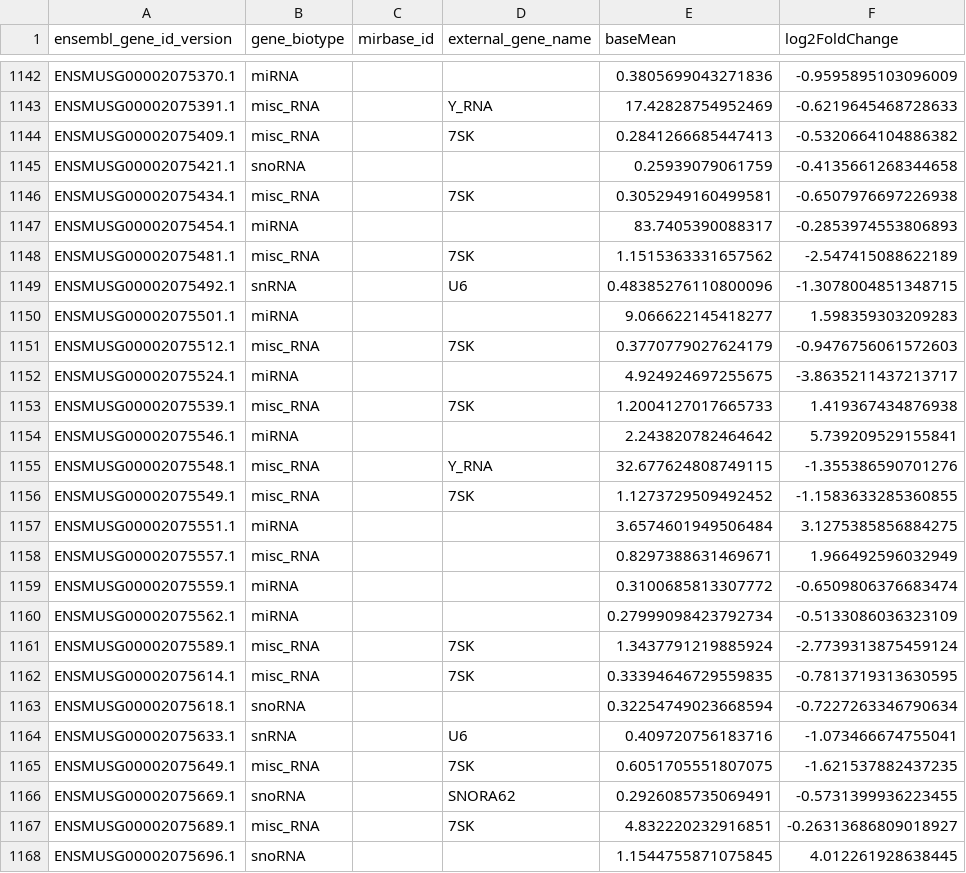
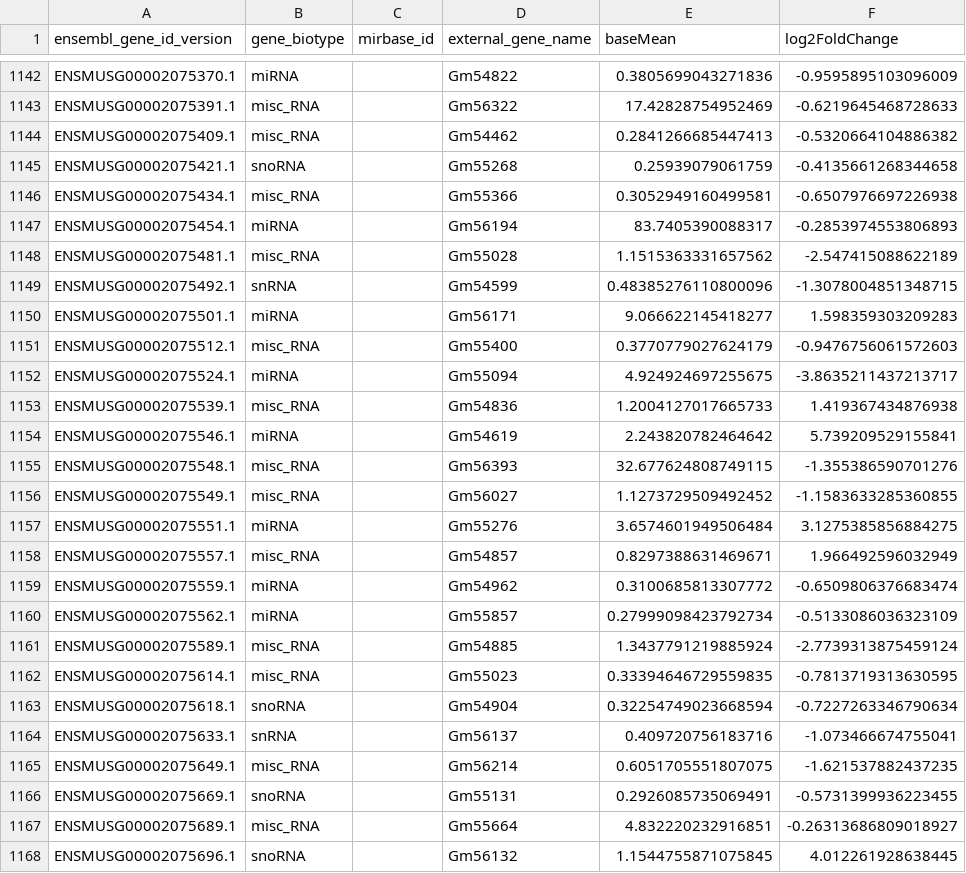
Before and after one commit to Tuteja-Lab/mouse.trophoblast.smallRNAseq, a TSV file: results/DESeq2_results_UndfvsDiff_full-table.tsv (was DESeq2_results_UndfvsDiff_full-table.tsv), drawn as a sheet; only a part is shown, gaps mark what is left out; the diff covers the shown part only; the diff names each change by its address in the sheet, - before the commit and + after, or states it on an @@ line.

```diff
--- a/DESeq2_results_UndfvsDiff_full-table.tsv
+++ b/results/DESeq2_results_UndfvsDiff_full-table.tsv
-D1142 (external_gene_name): (empty)
+D1142 (external_gene_name): Gm54822
-D1143 (external_gene_name): Y_RNA
+D1143 (external_gene_name): Gm56322
-D1144 (external_gene_name): 7SK
+D1144 (external_gene_name): Gm54462
-D1145 (external_gene_name): (empty)
+D1145 (external_gene_name): Gm55268
-D1146 (external_gene_name): 7SK
+D1146 (external_gene_name): Gm55366
-D1147 (external_gene_name): (empty)
+D1147 (external_gene_name): Gm56194
-D1148 (external_gene_name): 7SK
+D1148 (external_gene_name): Gm55028
-D1149 (external_gene_name): U6
+D1149 (external_gene_name): Gm54599
-D1150 (external_gene_name): (empty)
+D1150 (external_gene_name): Gm56171
-D1151 (external_gene_name): 7SK
+D1151 (external_gene_name): Gm55400
-D1152 (external_gene_name): (empty)
+D1152 (external_gene_name): Gm55094
-D1153 (external_gene_name): 7SK
+D1153 (external_gene_name): Gm54836
-D1154 (external_gene_name): (empty)
+D1154 (external_gene_name): Gm54619
-D1155 (external_gene_name): Y_RNA
+D1155 (external_gene_name): Gm56393
-D1156 (external_gene_name): 7SK
+D1156 (external_gene_name): Gm56027
-D1157 (external_gene_name): (empty)
+D1157 (external_gene_name): Gm55276
-D1158 (external_gene_name): (empty)
+D1158 (external_gene_name): Gm54857
-D1159 (external_gene_name): (empty)
+D1159 (external_gene_name): Gm54962
-D1160 (external_gene_name): (empty)
+D1160 (external_gene_name): Gm55857
-D1161 (external_gene_name): 7SK
+D1161 (external_gene_name): Gm54885
-D1162 (external_gene_name): 7SK
+D1162 (external_gene_name): Gm55023
-D1163 (external_gene_name): (empty)
+D1163 (external_gene_name): Gm54904
-D1164 (external_gene_name): U6
+D1164 (external_gene_name): Gm56137
-D1165 (external_gene_name): 7SK
+D1165 (external_gene_name): Gm56214
-D1166 (external_gene_name): SNORA62
+D1166 (external_gene_name): Gm55131
-D1167 (external_gene_name): 7SK
+D1167 (external_gene_name): Gm55664
-D1168 (external_gene_name): (empty)
+D1168 (external_gene_name): Gm56132
```
Also changed, not shown: 149 edited cells elsewhere in this file, results/DESeq2_results_UndfvsDiff_adj.p-le-0.05.tsv, results/DESeq2_results_UndfvsDiff_adj.p-le-0.05_fc-ge-1.5.tsv, 28 other files.
